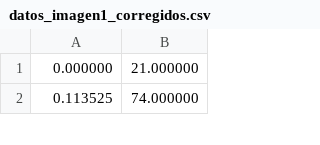
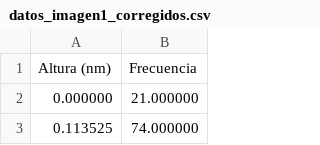
Before and after one commit to IsaacLP/RoughnessAFM, a CSV file: datos_imagen1_corregidos.csv, drawn as a sheet; only a part is shown; the diff names each change by its address in the sheet, - before the commit and + after, or states it on an @@ line.

Commit message:
Update datos_imagen1_corregidos.csv

```diff
--- a/datos_imagen1_corregidos.csv
+++ b/datos_imagen1_corregidos.csv
+row 1: Altura (nm) | Frecuencia
```
